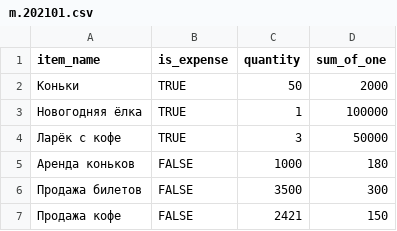
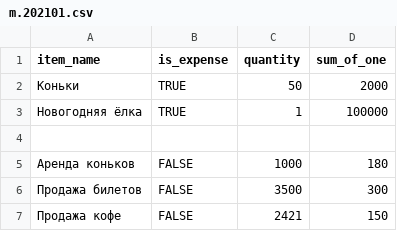
Before and after one commit to GlebitoSora/yandexTask, a CSV file: src/res/m.202101.csv, drawn as a sheet.

```diff
--- a/src/res/m.202101.csv
+++ b/src/res/m.202101.csv
@@ -3,3 +3,3 @@ item_name,is_expense,quantity,sum_of_one
 Новогодняя ёлка,TRUE,1,100000
-Ларёк с кофе,TRUE,3,50000
+
 Аренда коньков,FALSE,1000,180
```
Also changed, not shown: 8 other files.
